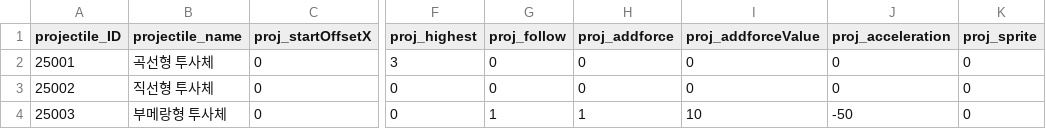
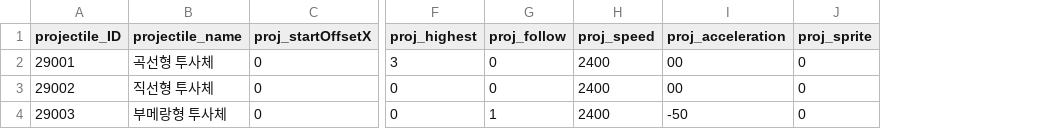
Before and after one commit to rockdo4/Calling_Fairy, a CSV file: Assets/Resources/DataTables/SkillProjectileTable.csv, drawn as a sheet; only a part is shown, gaps mark what is left out; removed rows and columns are numbered as before the commit, all else as after; the diff names each change by its address in the sheet, - before the commit and + after, or states it on an @@ line.

```diff
--- a/Assets/Resources/DataTables/SkillProjectileTable.csv
+++ b/Assets/Resources/DataTables/SkillProjectileTable.csv
-column H (proj_addforce), rows 2-4: 0 | 0 | 1
-column I (proj_addforceValue), rows 2-4: 0 | 0 | 10
+column H (proj_speed), rows 2-4: all 2400
-A2 (projectile_ID): 25001
+A2 (projectile_ID): 29001
-I2:I3 (proj_acceleration): 0
+I2:I3 (proj_acceleration): 00
-A3 (projectile_ID): 25002
+A3 (projectile_ID): 29002
-A4 (projectile_ID): 25003
+A4 (projectile_ID): 29003
```
Also changed, not shown: Assets/Resources/DataTables/CharacterTable.csv, Assets/Resources/DataTables/MonsterTable.csv, 42 other files.
